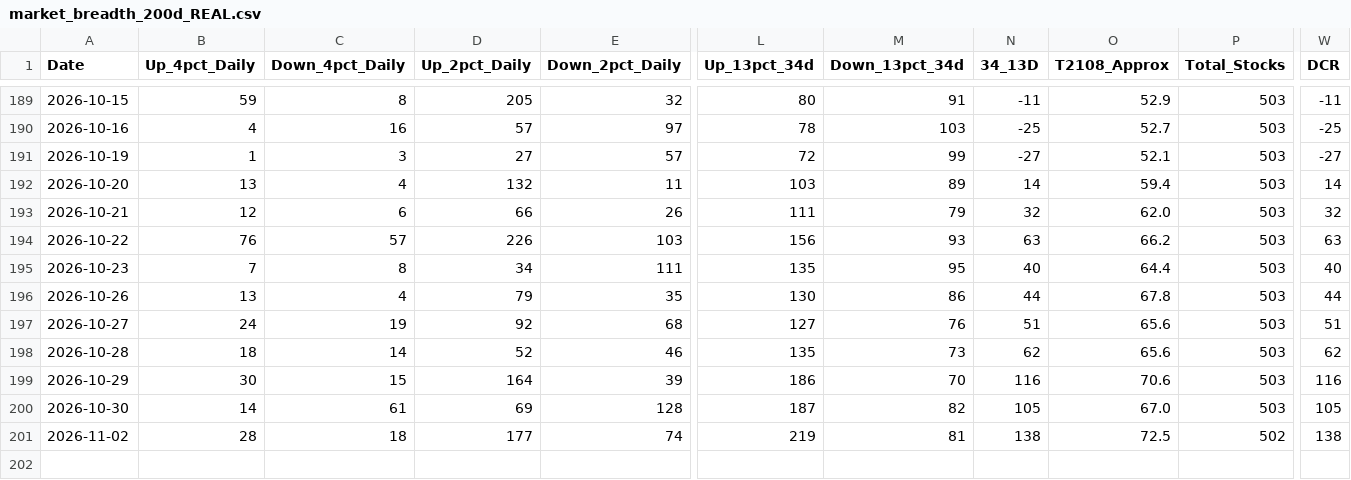
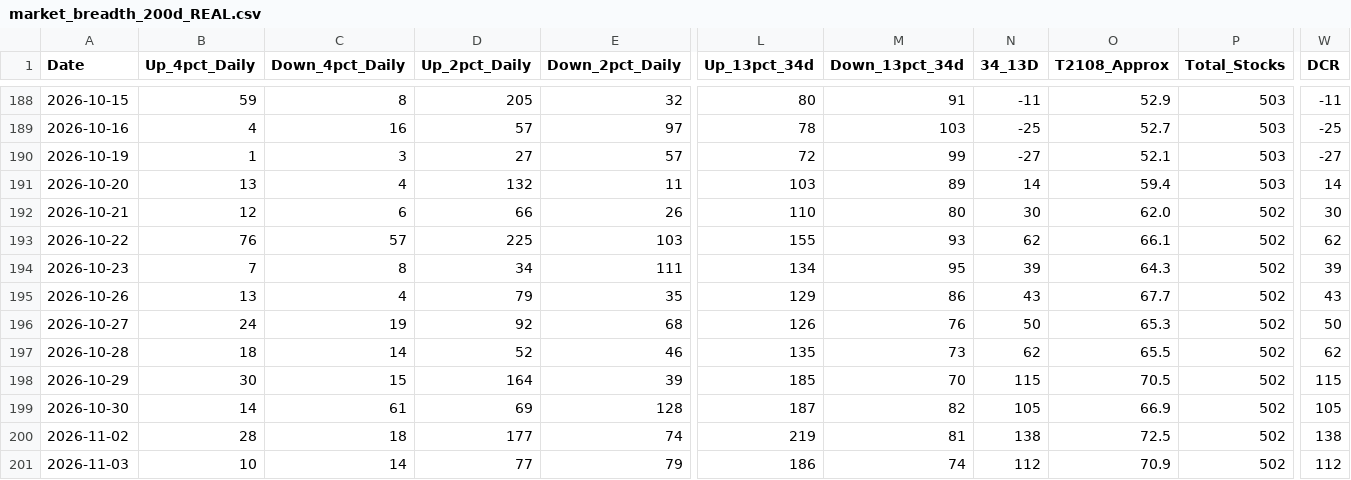
Before and after one commit to Vineh20/market-breadth, a CSV file: docs/market_breadth_200d_REAL.csv, drawn as a sheet; only a part is shown, gaps mark what is left out; addresses are those after the commit; rows hold the shown columns only; the diff covers the shown part only; the diff names each change by its address in the sheet, - before the commit and + after, or states it on an @@ line.

```diff
--- a/docs/market_breadth_200d_REAL.csv
+++ b/docs/market_breadth_200d_REAL.csv
-L192 (Up_13pct_34d): 111
+L192 (Up_13pct_34d): 110
-M192 (Down_13pct_34d): 79
+M192 (Down_13pct_34d): 80
-N192 (34_13D): 32
+N192 (34_13D): 30
-P192:P199 (Total_Stocks): 503
+P192:P199 (Total_Stocks): 502
-W192 (DCR): 32
+W192 (DCR): 30
-D193 (Up_2pct_Daily): 226
+D193 (Up_2pct_Daily): 225
-L193 (Up_13pct_34d): 156
+L193 (Up_13pct_34d): 155
-N193 (34_13D): 63
+N193 (34_13D): 62
-O193 (T2108_Approx): 66.2
+O193 (T2108_Approx): 66.1
-W193 (DCR): 63
+W193 (DCR): 62
-L194 (Up_13pct_34d): 135
+L194 (Up_13pct_34d): 134
-N194 (34_13D): 40
+N194 (34_13D): 39
-O194 (T2108_Approx): 64.4
+O194 (T2108_Approx): 64.3
-W194 (DCR): 40
+W194 (DCR): 39
-L195 (Up_13pct_34d): 130
+L195 (Up_13pct_34d): 129
-N195 (34_13D): 44
+N195 (34_13D): 43
-O195 (T2108_Approx): 67.8
+O195 (T2108_Approx): 67.7
-W195 (DCR): 44
+W195 (DCR): 43
-L196 (Up_13pct_34d): 127
+L196 (Up_13pct_34d): 126
-N196 (34_13D): 51
+N196 (34_13D): 50
-O196 (T2108_Approx): 65.6
+O196 (T2108_Approx): 65.3
-W196 (DCR): 51
+W196 (DCR): 50
-O197 (T2108_Approx): 65.6
+O197 (T2108_Approx): 65.5
-L198 (Up_13pct_34d): 186
+L198 (Up_13pct_34d): 185
-N198 (34_13D): 116
+N198 (34_13D): 115
-O198 (T2108_Approx): 70.6
+O198 (T2108_Approx): 70.5
-W198 (DCR): 116
+W198 (DCR): 115
-O199 (T2108_Approx): 67.0
+O199 (T2108_Approx): 66.9
+row 201: 2026-11-03 | 10 | 14 | 77 | 79 | 186 | 74 | 112 | 70.9 | 502 | 112
```
Also changed, not shown: 1 removed row and 30 edited cells elsewhere in this file, market_breadth_200d_REAL.csv, 2 other files.
